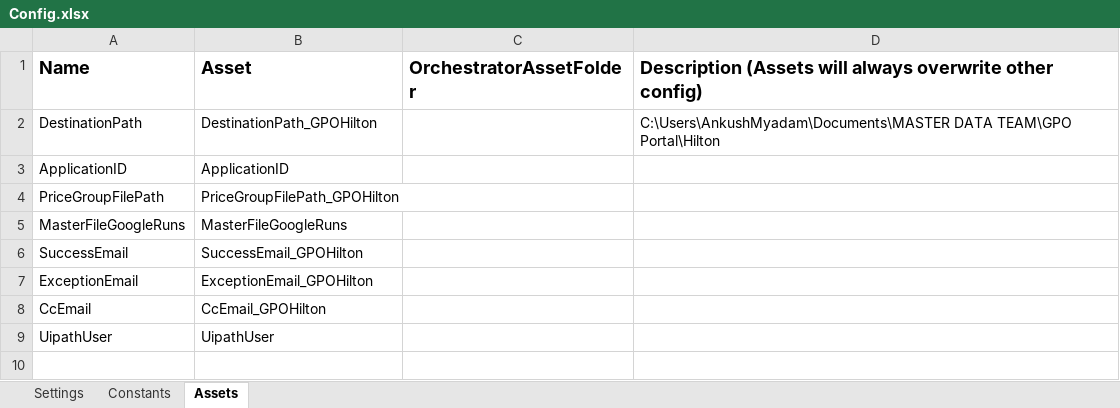
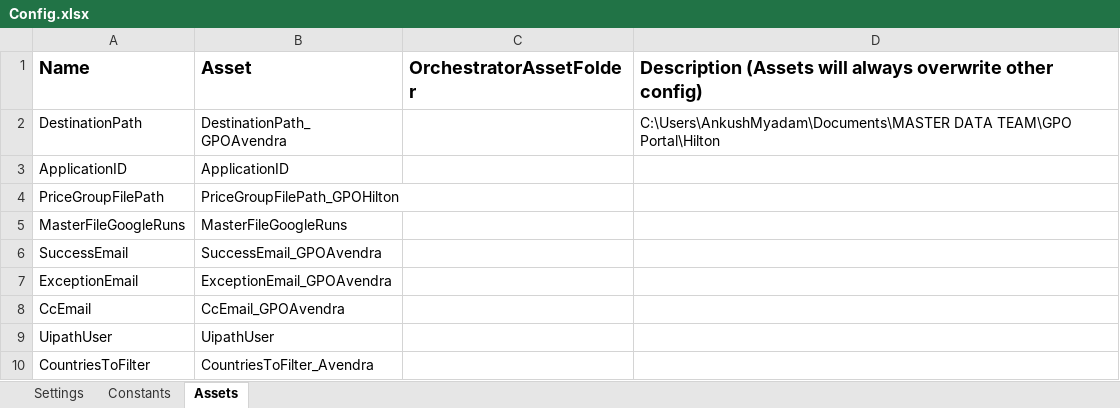
Before and after one commit to WasserstromPAteam/GPO-Roster-Avendra, an Excel workbook: GPO Roster Avendra/Data/Config.xlsx, sheet Assets, drawn as a sheet; values as stored, in another font and other column widths than the file's, no borders; the diff names each change by its address in the sheet, - before the commit and + after, or states it on an @@ line.

```diff
--- a/GPO Roster Avendra/Data/Config.xlsx (sheet Assets)
+++ b/GPO Roster Avendra/Data/Config.xlsx (sheet Assets)
-B2: DestinationPath_GPOHilton
+B2: DestinationPath_GPOAvendra
-B6: SuccessEmail_GPOHilton
+B6: SuccessEmail_GPOAvendra
-B7: ExceptionEmail_GPOHilton
+B7: ExceptionEmail_GPOAvendra
-B8: CcEmail_GPOHilton
+B8: CcEmail_GPOAvendra
+row 10: CountriesToFilter | CountriesToFilter_Avendra
```
Also changed, not shown: sheet Constants, sheet Settings, 32 other files.
